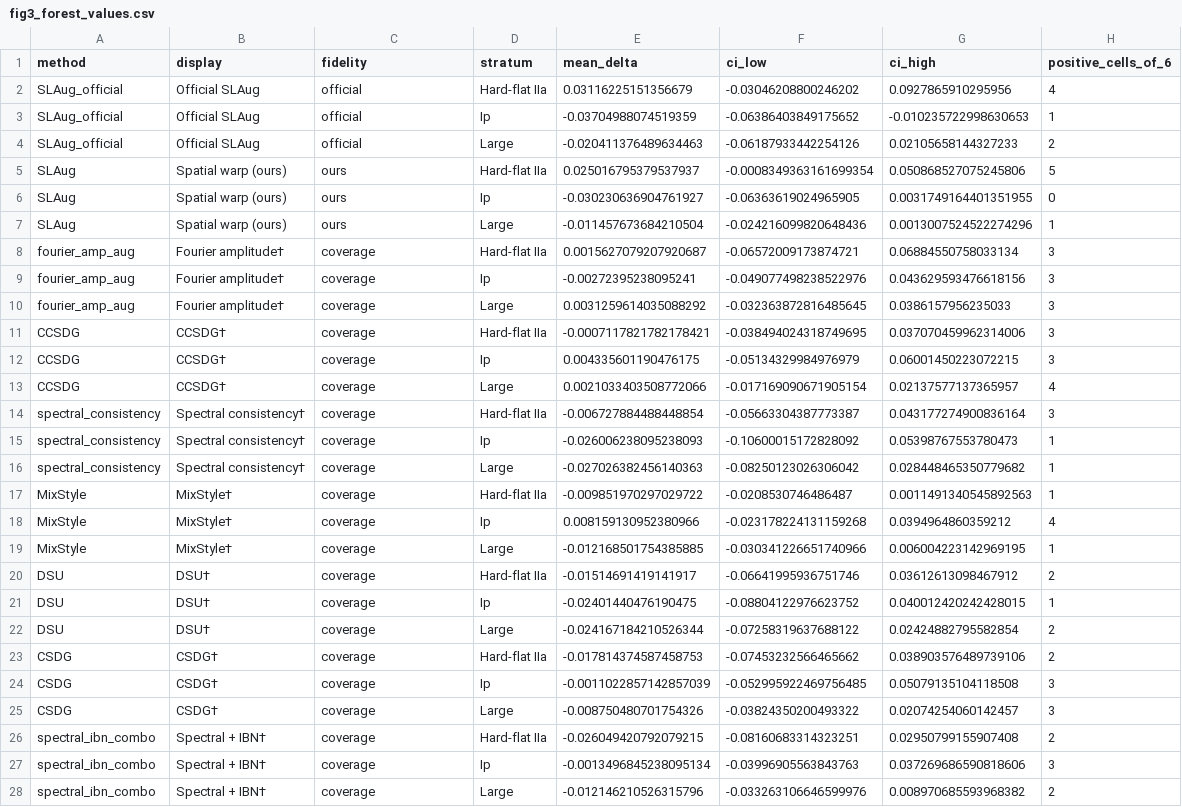
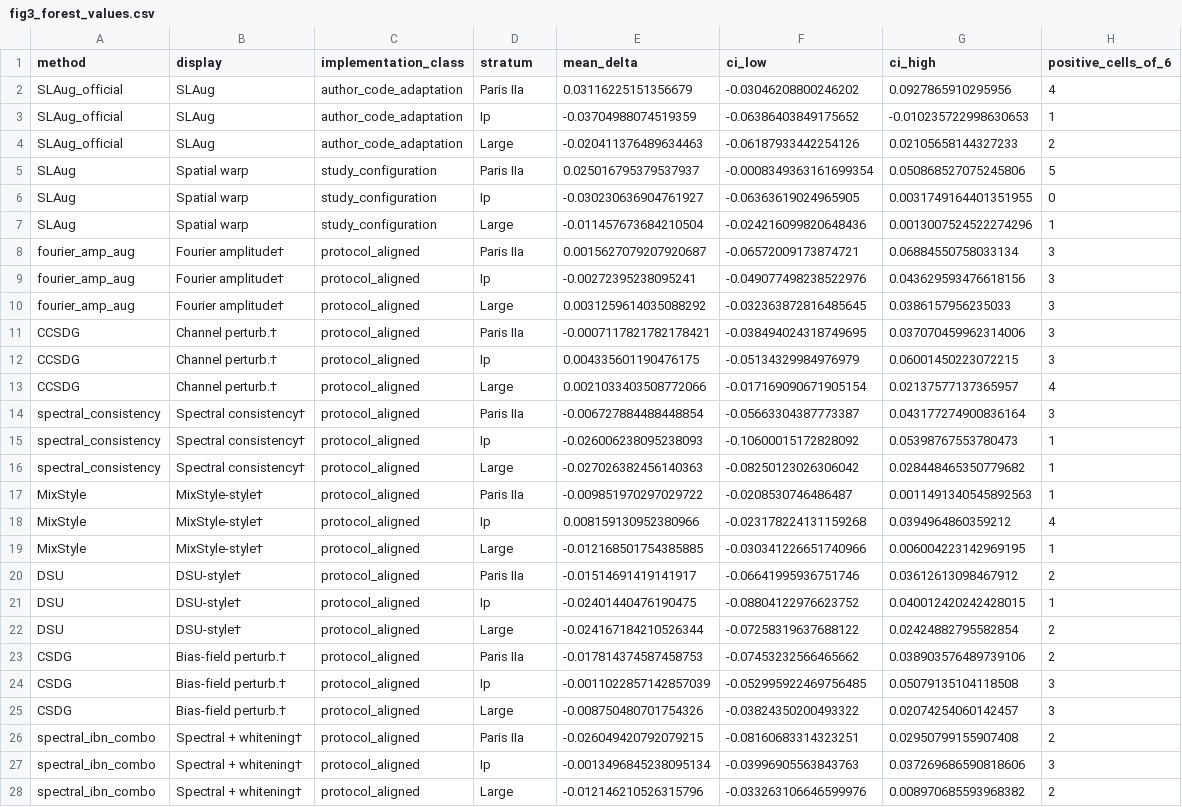
Before and after one commit to Summerxlfw/polyp-augmentation-floor-study, a CSV file: data/derived/fig3_forest_values.csv, drawn as a sheet; only a part is shown; the diff covers the shown part only; the diff names each change by its address in the sheet, - before the commit and + after, or states it on an @@ line.

```diff
--- a/data/derived/fig3_forest_values.csv
+++ b/data/derived/fig3_forest_values.csv
-C1: fidelity
+C1: implementation_class
-B2:B4 (display): Official SLAug
+B2:B4 (display): SLAug
-C2:C4 (implementation_class): official
+C2:C4 (implementation_class): author_code_adaptation
-D2 (stratum): Hard-flat IIa
+D2 (stratum): Paris IIa
-B5:B7 (display): Spatial warp (ours)
+B5:B7 (display): Spatial warp
-C5:C7 (implementation_class): ours
+C5:C7 (implementation_class): study_configuration
-D5 (stratum): Hard-flat IIa
+D5 (stratum): Paris IIa
-C8:C28 (implementation_class): coverage
+C8:C28 (implementation_class): protocol_aligned
-D8 (stratum): Hard-flat IIa
+D8 (stratum): Paris IIa
-B11:B13 (display): CCSDG†
+B11:B13 (display): Channel perturb.†
-D11 (stratum): Hard-flat IIa
+D11 (stratum): Paris IIa
-D14 (stratum): Hard-flat IIa
+D14 (stratum): Paris IIa
-B17:B19 (display): MixStyle†
+B17:B19 (display): MixStyle-style†
-D17 (stratum): Hard-flat IIa
+D17 (stratum): Paris IIa
-B20:B22 (display): DSU†
+B20:B22 (display): DSU-style†
-D20 (stratum): Hard-flat IIa
+D20 (stratum): Paris IIa
-B23:B25 (display): CSDG†
+B23:B25 (display): Bias-field perturb.†
-D23 (stratum): Hard-flat IIa
+D23 (stratum): Paris IIa
-B26:B28 (display): Spectral + IBN†
+B26:B28 (display): Spectral + whitening†
-D26 (stratum): Hard-flat IIa
+D26 (stratum): Paris IIa
```
Also changed, not shown: 7 edited cells elsewhere in this file, data/derived/T1_protocol_shell.csv, data/derived/T3_phenotype_effect_shell.csv, 15 other files.
